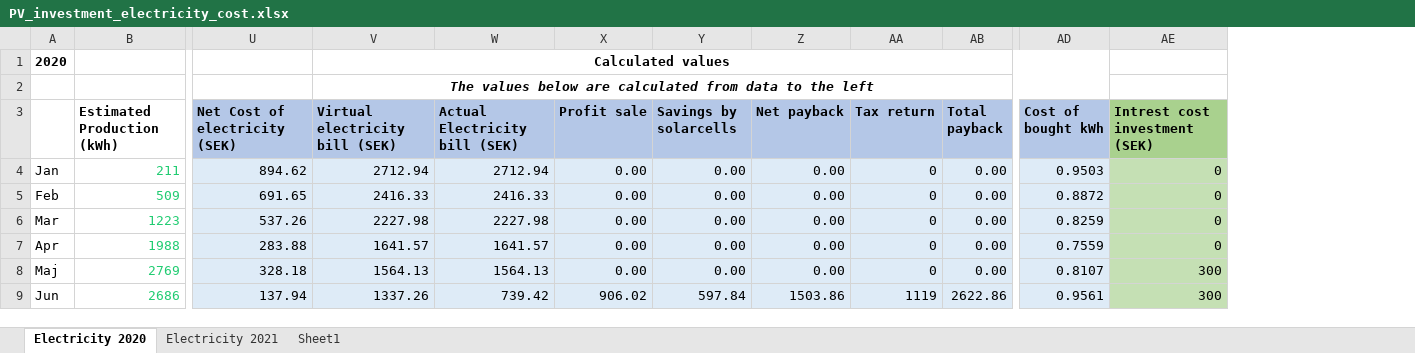
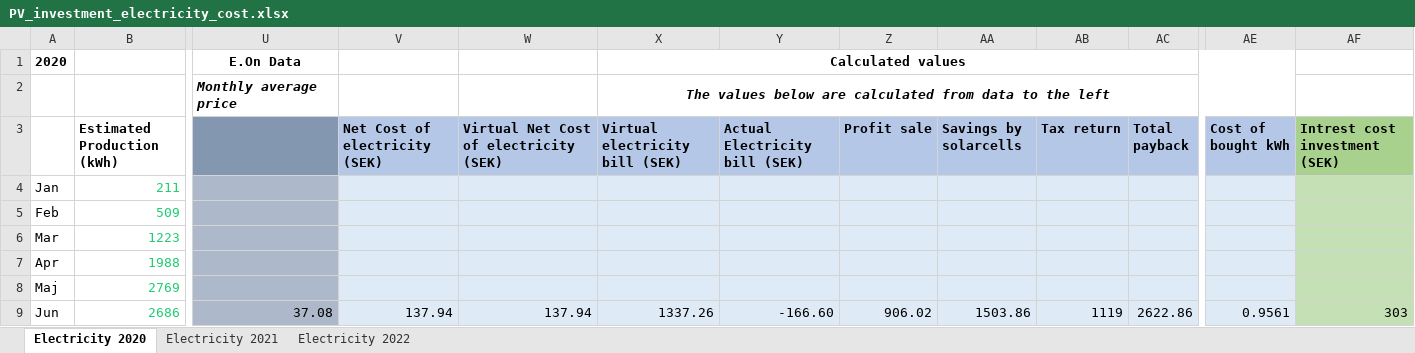
Before and after one commit to magpern/ElectricityCalculations, an Excel workbook: PV_investment_electricity_cost.xlsx, sheet Electricity 2020, drawn as a sheet; only a part is shown, gaps mark what is left out; values as stored, in another font and other column widths than the file's, no borders; removed rows and columns are numbered as before the commit, all else as after; the diff covers the shown part only; the diff names each change by its address in the sheet, - before the commit and + after, or states it on an @@ line.

```diff
--- a/PV_investment_electricity_cost.xlsx (sheet Electricity 2020)
+++ b/PV_investment_electricity_cost.xlsx (sheet Electricity 2020)
-sheet tab: Sheet1
+sheet tab: Electricity 2022
+column U, rows 1-9: E.On Data | Monthly average price |  |  |  |  |  |  | 37.08
+column W, rows 3-9: Virtual Net Cost of electricity (SEK) |  |  |  |  |  | 137.94
-column Y (Savings by solarcells), rows 4-9: 0.00 | 0.00 | 0.00 | 0.00 | 0.00 | 597.84
-AA3: Net payback
+AA3: Savings by solarcells
-V4 (Net Cost of electricity (SEK)): 894.62
+V4 (Net Cost of electricity (SEK)): (empty)
-X4 (Virtual electricity bill (SEK)): 2712.94
+X4 (Virtual electricity bill (SEK)): (empty)
-Y4 (Actual Electricity bill (SEK)): 2712.94
+Y4 (Actual Electricity bill (SEK)): (empty)
-Z4:Z8 (Profit sale): 0.00
+Z4:Z8 (Profit sale): (empty)
-AA4:AA8 (Savings by solarcells): 0.00
+AA4:AA8 (Savings by solarcells): (empty)
-AB4:AB8 (Tax return): 0
+AB4:AB8 (Tax return): (empty)
-AC4:AC8 (Total payback): 0.00
+AC4:AC8 (Total payback): (empty)
-AE4 (Cost of bought kWh): 0.9503
+AE4 (Cost of bought kWh): (empty)
-AF4:AF7 (Intrest cost investment (SEK)): 0
+AF4:AF7 (Intrest cost investment (SEK)): (empty)
-V5 (Net Cost of electricity (SEK)): 691.65
+V5 (Net Cost of electricity (SEK)): (empty)
-X5 (Virtual electricity bill (SEK)): 2416.33
+X5 (Virtual electricity bill (SEK)): (empty)
-Y5 (Actual Electricity bill (SEK)): 2416.33
+Y5 (Actual Electricity bill (SEK)): (empty)
-AE5 (Cost of bought kWh): 0.8872
+AE5 (Cost of bought kWh): (empty)
-V6 (Net Cost of electricity (SEK)): 537.26
+V6 (Net Cost of electricity (SEK)): (empty)
-X6 (Virtual electricity bill (SEK)): 2227.98
+X6 (Virtual electricity bill (SEK)): (empty)
-Y6 (Actual Electricity bill (SEK)): 2227.98
+Y6 (Actual Electricity bill (SEK)): (empty)
-AE6 (Cost of bought kWh): 0.8259
+AE6 (Cost of bought kWh): (empty)
-V7 (Net Cost of electricity (SEK)): 283.88
+V7 (Net Cost of electricity (SEK)): (empty)
-X7 (Virtual electricity bill (SEK)): 1641.57
+X7 (Virtual electricity bill (SEK)): (empty)
-Y7 (Actual Electricity bill (SEK)): 1641.57
+Y7 (Actual Electricity bill (SEK)): (empty)
-AE7 (Cost of bought kWh): 0.7559
+AE7 (Cost of bought kWh): (empty)
-V8 (Net Cost of electricity (SEK)): 328.18
+V8 (Net Cost of electricity (SEK)): (empty)
-X8 (Virtual electricity bill (SEK)): 1564.13
+X8 (Virtual electricity bill (SEK)): (empty)
-Y8 (Actual Electricity bill (SEK)): 1564.13
+Y8 (Actual Electricity bill (SEK)): (empty)
-AE8 (Cost of bought kWh): 0.8107
+AE8 (Cost of bought kWh): (empty)
-AF8 (Intrest cost investment (SEK)): 300
+AF8 (Intrest cost investment (SEK)): (empty)
-Y9 (Actual Electricity bill (SEK)): 739.42
+Y9 (Actual Electricity bill (SEK)): -166.60
-AF9 (Intrest cost investment (SEK)): 300
+AF9 (Intrest cost investment (SEK)): 303
```
Also changed, not shown: 21 edited cells elsewhere in this sheet, sheet Electricity 2021, formulas that keep their value.
